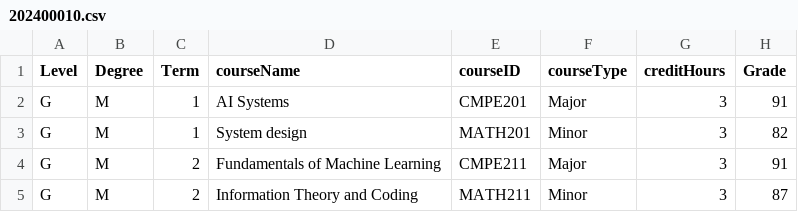
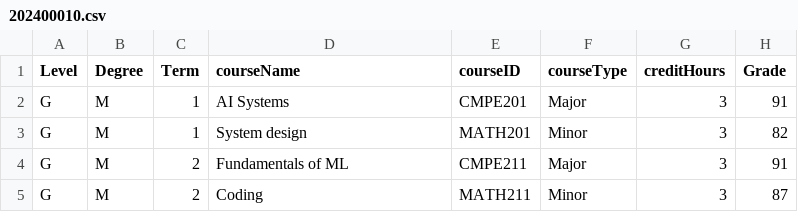
Before and after one commit to Alya109/transcriptSystem, a CSV file: 202400010.csv, drawn as a sheet.

Commit message:
Update 202400010.csv

```diff
--- a/202400010.csv
+++ b/202400010.csv
@@ -3,3 +3,3 @@ G,M,1,AI Systems,CMPE201,Major,3,91
 G,M,1,System design,MATH201,Minor,3,82
-G,M,2,Fundamentals of Machine Learning,CMPE211,Major,3,91
-G,M,2,Information Theory and Coding,MATH211,Minor,3,87
+G,M,2,Fundamentals of ML,CMPE211,Major,3,91
+G,M,2,Coding,MATH211,Minor,3,87
```
